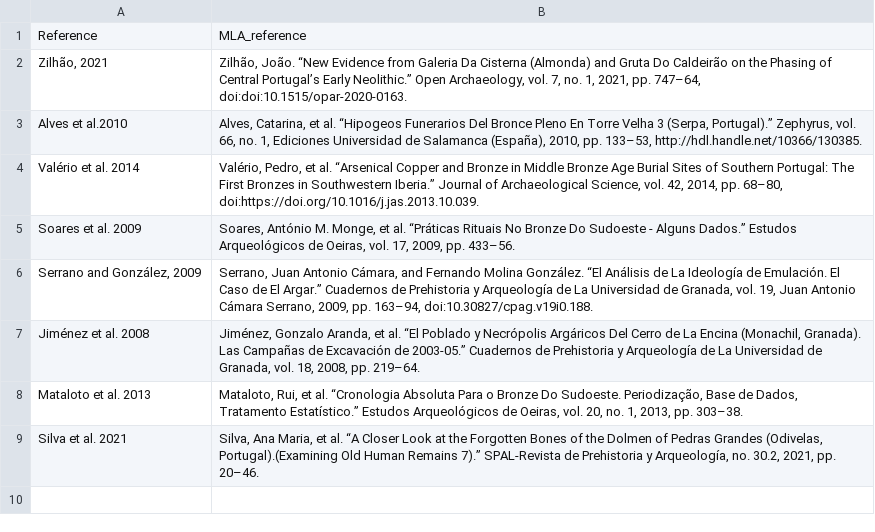
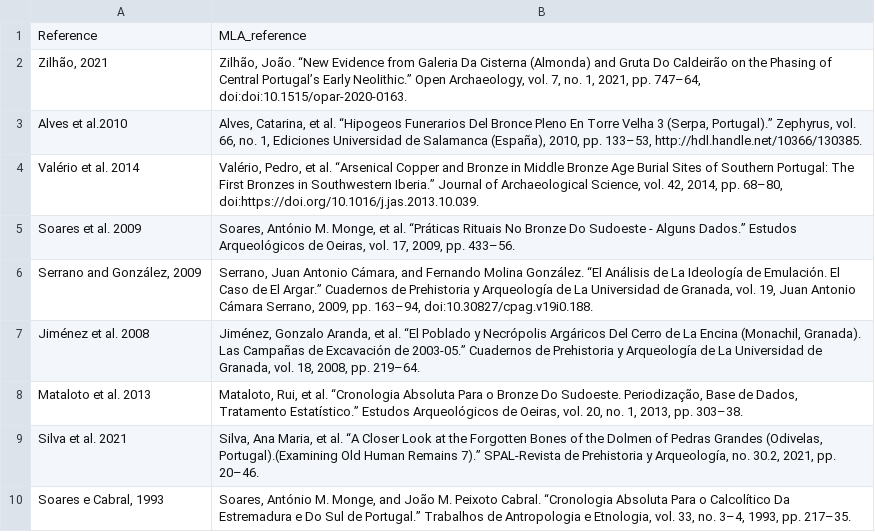
Before and after one commit to danfid15/IberiaC14, a CSV file: references.csv, drawn as a sheet.

```diff
--- a/references.csv
+++ b/references.csv
@@ -9 +9,3 @@ Mataloto et al. 2013,"Mataloto, Rui, et al. “Cronologia Absoluta Para o Bronze
 Silva et al. 2021,"Silva, Ana Maria, et al. “A Closer Look at the Forgotten Bones of the Dolmen of Pedras Grandes (Odivelas, Portugal).(Examining Old Human Remains 7).” SPAL-Revista de Prehistoria y Arqueología, no. 30.2, 2021, pp. 20–46."
+"Soares e Cabral, 1993","Soares, António M. Monge, and João M. Peixoto Cabral. “Cronologia Absoluta Para o Calcolítico Da Estremadura e Do Sul de Portugal.” Trabalhos de Antropologia e Etnologia, vol. 33, no. 3–4, 1993, pp. 217–35.
+"
```
Also changed, not shown: site_coord.csv, 3 other files.
